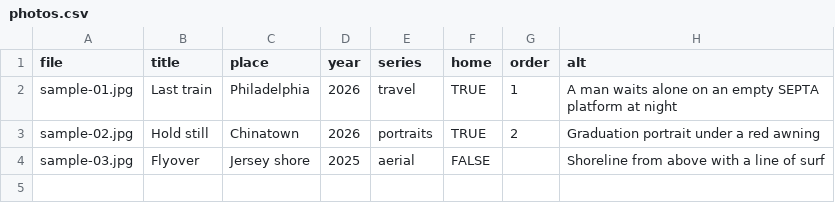
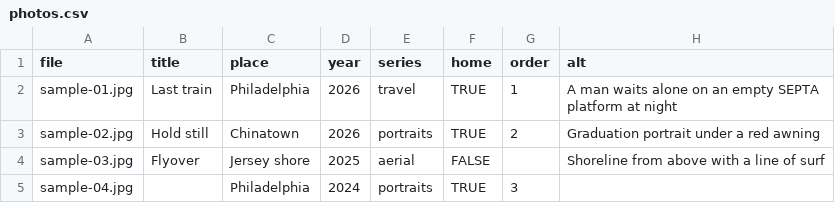
Before and after one commit to SFang-cmd/sean_website-2026, a CSV file: content/photos.csv, drawn as a sheet.

```diff
--- a/content/photos.csv
+++ b/content/photos.csv
@@ -4 +4,2 @@ sample-02.jpg,Hold still,Chinatown,2026,portraits,TRUE,2,Graduation portrait und
 sample-03.jpg,Flyover,Jersey shore,2025,aerial,FALSE,,Shoreline from above with a line of surf
+sample-04.jpg,,Philadelphia,2024,portraits,TRUE,3,
```
Also changed, not shown: 4 other files.
